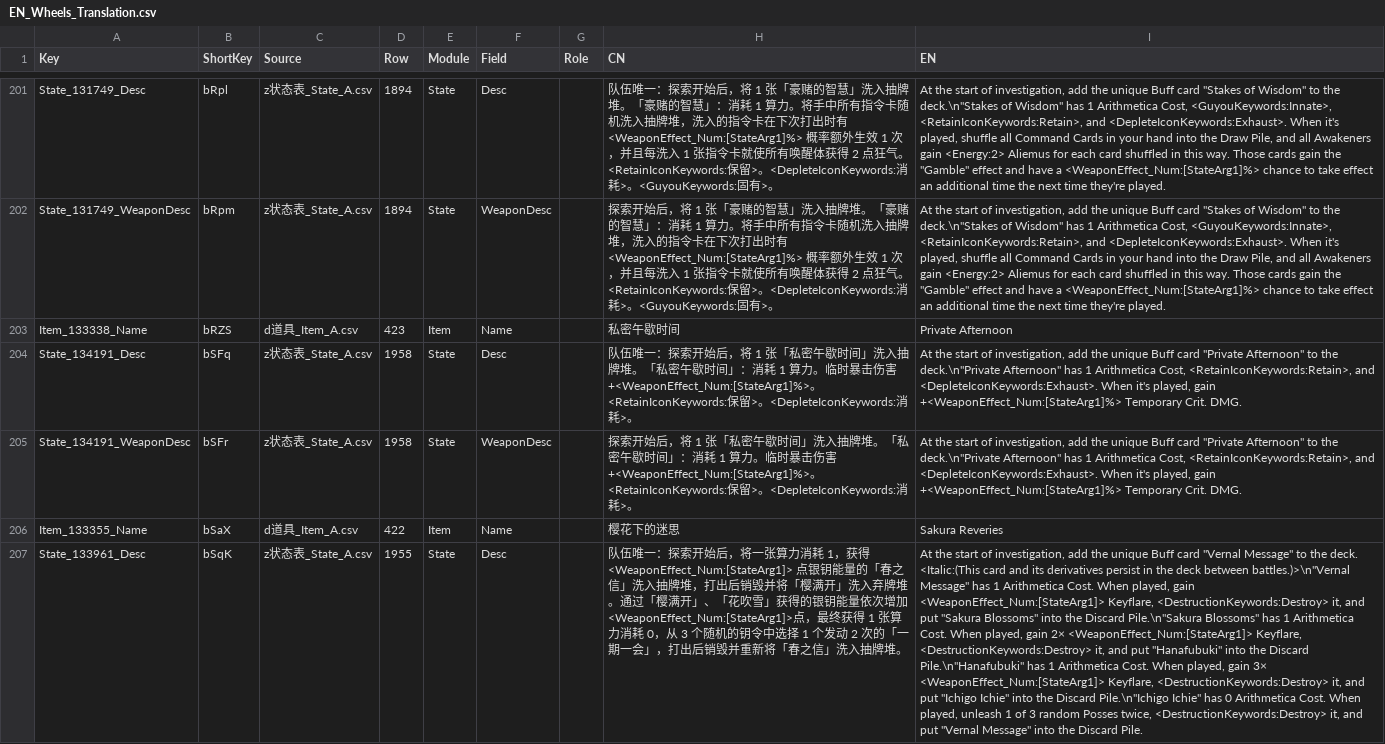
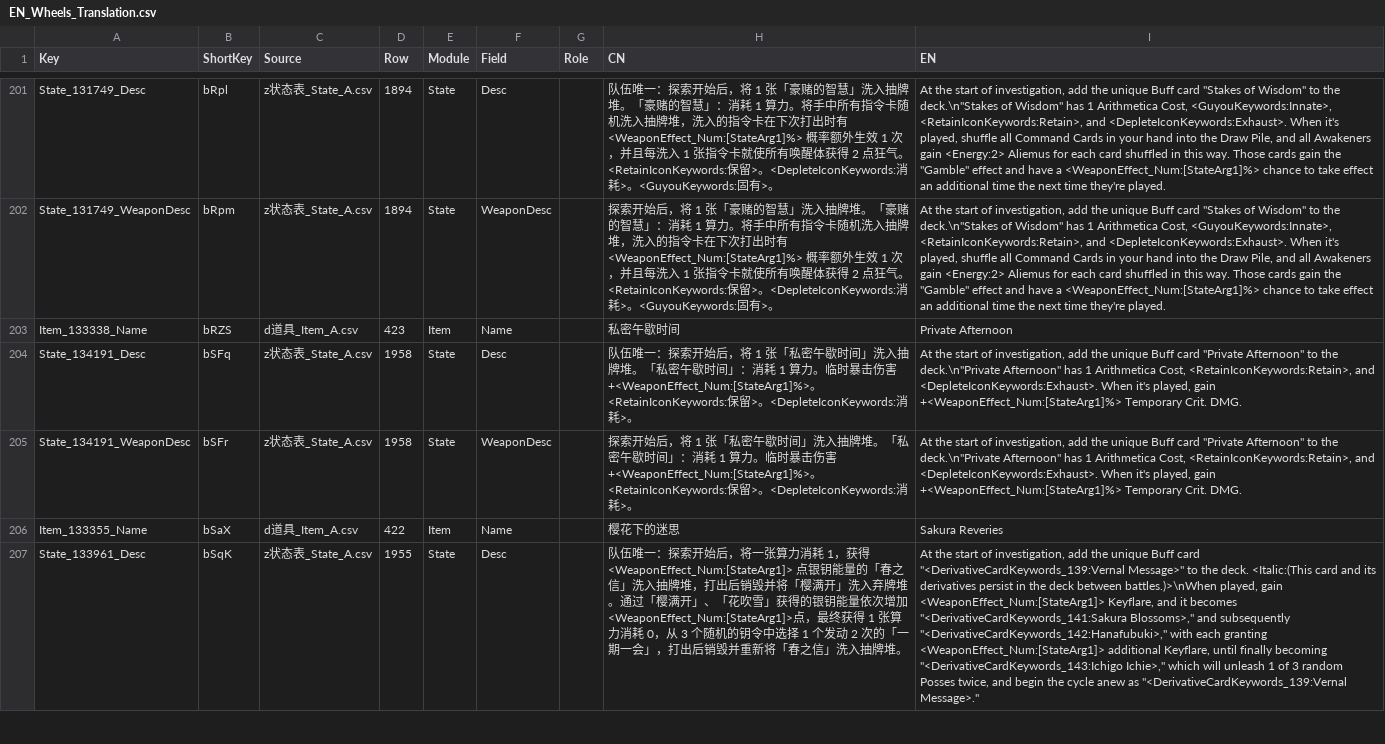
Before and after one commit to Anicillia/Morimens-LocalizationsOfficialAni, a CSV file: TRANSLATIONS/01_UPLOAD_YOUR_CONTRIBUTIONS/en/EN_Wheels_Translation.csv, drawn as a sheet; only a part is shown, gaps mark what is left out; the diff covers the shown part only; the diff names each change by its address in the sheet, - before the commit and + after, or states it on an @@ line.

Commit message:
Add files via upload
rewrote Sakura Reveries with card info tags

```diff
--- a/TRANSLATIONS/01_UPLOAD_YOUR_CONTRIBUTIONS/en/EN_Wheels_Translation.csv
+++ b/TRANSLATIONS/01_UPLOAD_YOUR_CONTRIBUTIONS/en/EN_Wheels_Translation.csv
-I207 (EN): …Buff card "Vernal Message" to the deck. <Italic:(This card and its derivatives persist in the deck between battles.)>\n"Vernal Message" has 1 Arithmetica Cost. When played, gain <WeaponEffect_Num:[StateArg1]> Keyflare, <DestructionKeywords:Destroy> it, and put "Sakura Blossoms" into the Discard Pile.\n"Sakura Blossoms" has 1 Arithmetica Cost. When played, gain 2× <WeaponEffect_Num:[StateArg1]> Keyflare, <DestructionKeywords:Destroy> it, and put "Hanafubuki" into the Discard Pile.\n"Hanafubuki" has 1 Arithmetica Cost. When played, gain 3× <WeaponEffect_Num:[StateArg1]> Keyflare, <DestructionKeywords:Destroy> it, and put "Ichigo Ichie" into the Discard Pile.\n"Ichigo Ichie" has 0 Arithmetica Cost. When played, unleash 1 of 3 random Posses twice, <DestructionKeywords:Destroy> it, and put "Vernal Message" into the Discard Pile.
+I207 (EN): …Buff card "<DerivativeCardKeywords_139:Vernal Message>" to the deck. <Italic:(This card and its derivatives persist in the deck between battles.)>\nWhen played, gain <WeaponEffect_Num:[StateArg1]> Keyflare, and it becomes "<DerivativeCardKeywords_141:Sakura Blossoms>," and subsequently "<DerivativeCardKeywords_142:Hanafubuki>," with each granting <WeaponEffect_Num:[StateArg1]> additional Keyflare, until finally becoming "<DerivativeCardKeywords_143:Ichigo Ichie>," which will unleash 1 of 3 random Posses twice, and begin the cycle anew as "<DerivativeCardKeywords_139:Vernal Message>."
```
Also changed, not shown: 1 edited cell elsewhere in this file.
